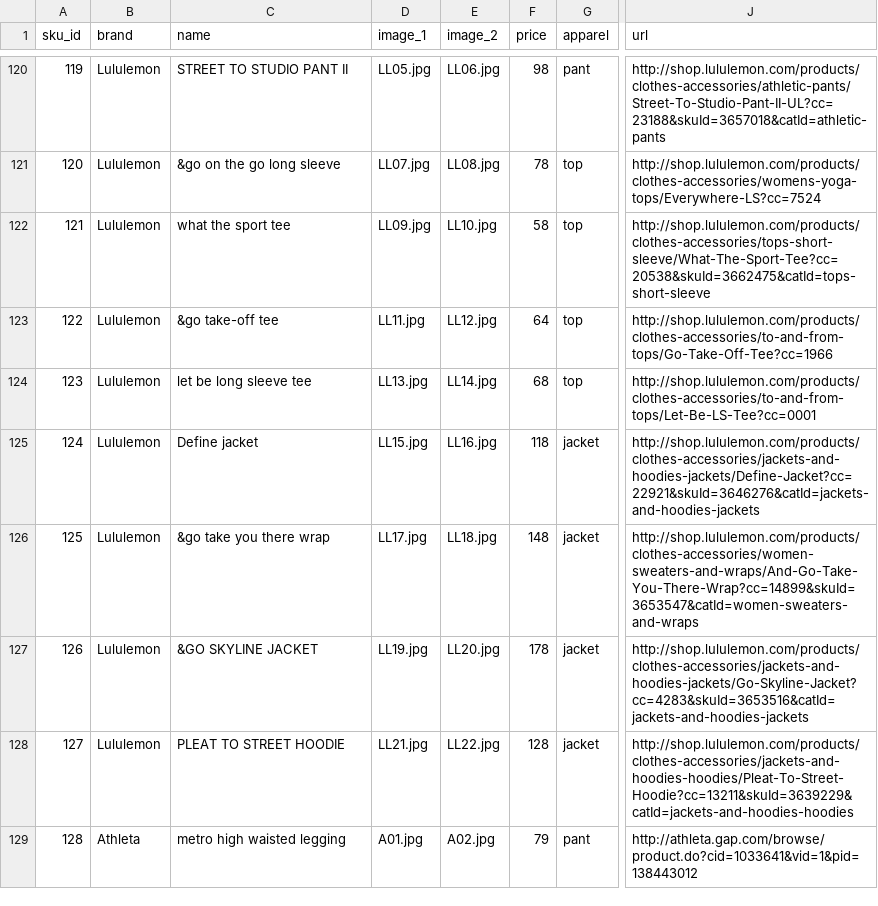
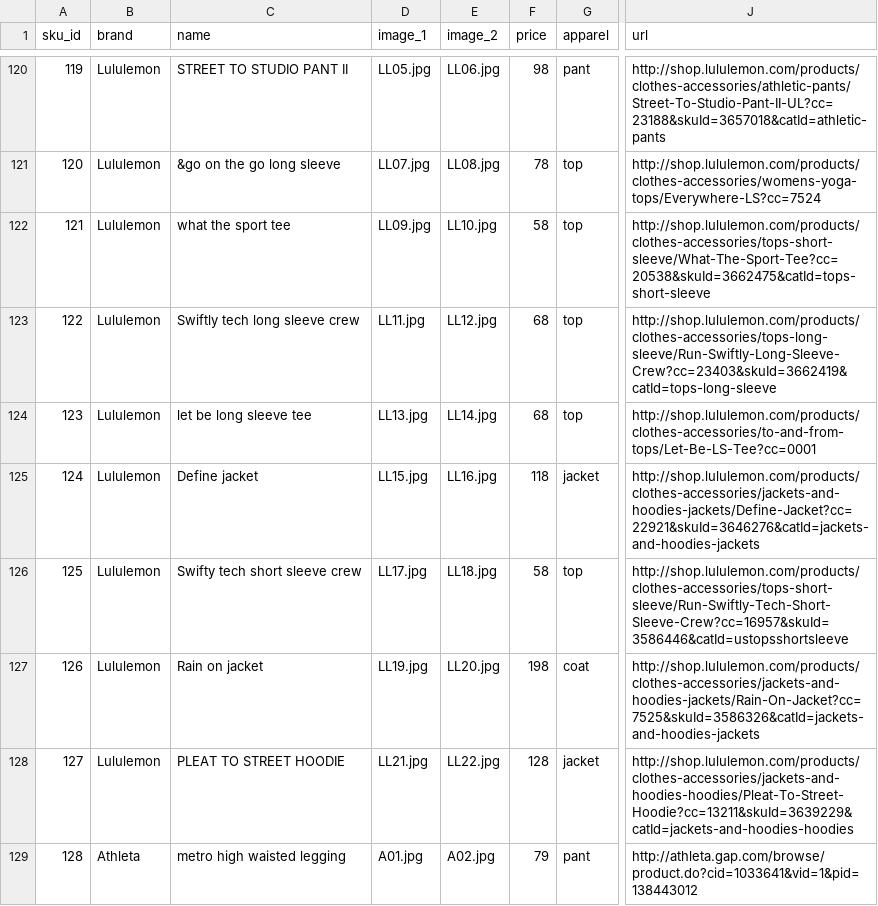
Before and after one commit to cqw1/Eight2Five, a CSV file: sku_database_v1.csv, drawn as a sheet; only a part is shown, gaps mark what is left out; the diff names each change by its address in the sheet, - before the commit and + after, or states it on an @@ line.

```diff
--- a/sku_database_v1.csv
+++ b/sku_database_v1.csv
-C123 (name): &go take-off tee
+C123 (name): Swiftly tech long sleeve crew
-F123 (price): 64
+F123 (price): 68
-J123 (url): http://shop.lululemon.com/products/clothes-accessories/to-and-from-tops/Go-Take-Off-Tee?cc=1966
+J123 (url): http://shop.lululemon.com/products/clothes-accessories/tops-long-sleeve/Run-Swiftly-Long-Sleeve-Crew?cc=23403&skuId=3662419&catId=tops-long-sleeve
-C126 (name): &go take you there wrap
+C126 (name): Swifty tech short sleeve crew
-F126 (price): 148
+F126 (price): 58
-G126 (apparel): jacket
+G126 (apparel): top
-J126 (url): http://shop.lululemon.com/products/clothes-accessories/women-sweaters-and-wraps/And-Go-Take-You-There-Wrap?cc=14899&skuId=3653547&catId=women-sweaters-and-wraps
+J126 (url): http://shop.lululemon.com/products/clothes-accessories/tops-short-sleeve/Run-Swiftly-Tech-Short-Sleeve-Crew?cc=16957&skuId=3586446&catId=ustopsshortsleeve
-C127 (name): &GO SKYLINE JACKET
+C127 (name): Rain on jacket
-F127 (price): 178
+F127 (price): 198
-G127 (apparel): jacket
+G127 (apparel): coat
-J127 (url): http://shop.lululemon.com/products/clothes-accessories/jackets-and-hoodies-jackets/Go-Skyline-Jacket?cc=4283&skuId=3653516&catId=jackets-and-hoodies-jackets
+J127 (url): http://shop.lululemon.com/products/clothes-accessories/jackets-and-hoodies-jackets/Rain-On-Jacket?cc=7525&skuId=3586326&catId=jackets-and-hoodies-jackets
```
Also changed, not shown: 6 other files.
